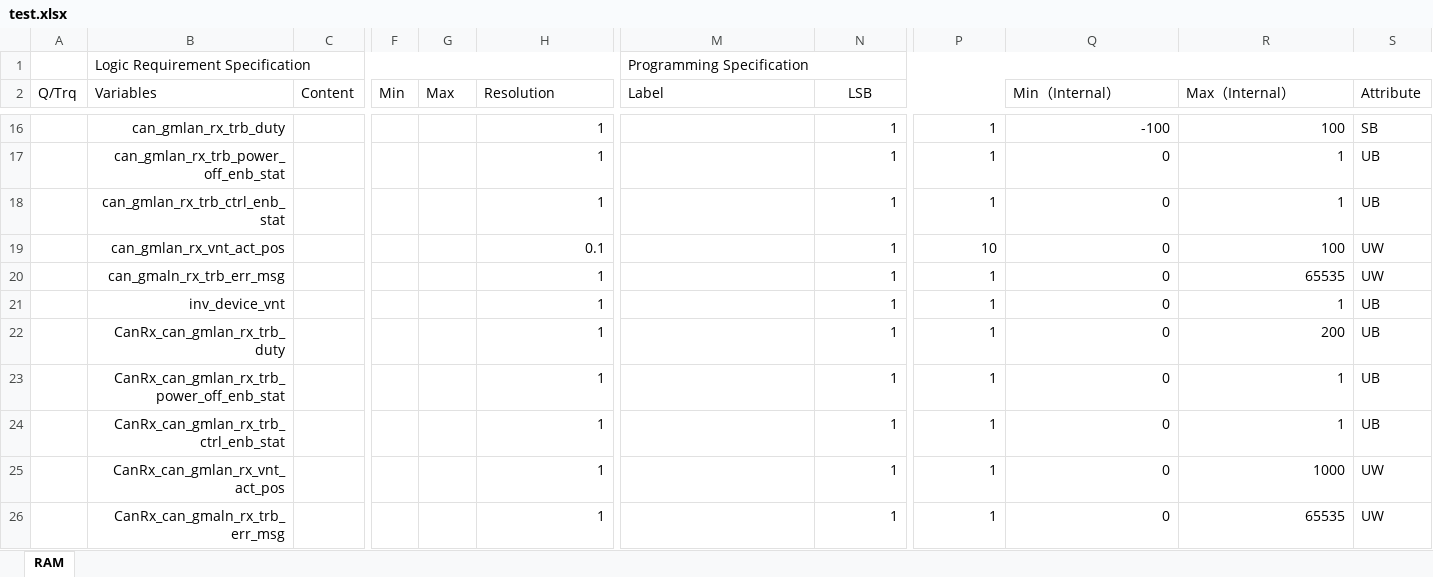
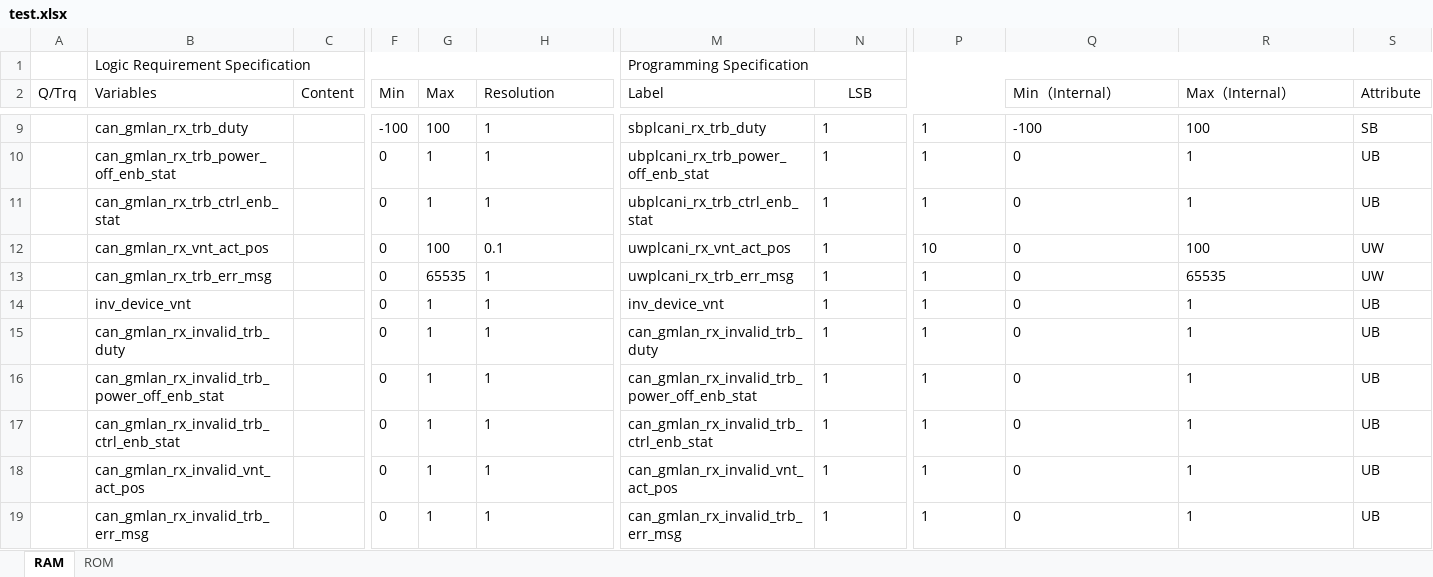
Before and after one commit to anduoct/Share, an Excel workbook: Code/GenModel/test.xlsx, sheet RAM, drawn as a sheet; only a part is shown, gaps mark what is left out; values as stored, in another font and other column widths than the file's, no borders; addresses are those after the commit; the diff covers the shown part only; the diff names each change by its address in the sheet, - before the commit and + after, or states it on an @@ line.

```diff
--- a/Code/GenModel/test.xlsx (sheet RAM)
+++ b/Code/GenModel/test.xlsx (sheet RAM)
+sheet tab: ROM
-B9:B19 alignment: right
+B9:B19 alignment: left
-F9 (Min): (empty)
+F9 (Min): -100
-G9 (Max): (empty)
+G9 (Max): 100
-H9:H19 alignment: right
+H9:H19 alignment: left
-M9 (Label): (empty)
+M9 (Label): sbplcani_rx_trb_duty
-N9:N19 alignment: right
+N9:N19 alignment: left
-P9:R19 alignment: right
+P9:R19 alignment: left
-F10:F19 (Min): (empty)
+F10:F19 (Min): 0
-G10:G11 (Max): (empty)
+G10:G11 (Max): 1
-M10 (Label): (empty)
+M10 (Label): ubplcani_rx_trb_power_off_enb_stat
-M11 (Label): (empty)
+M11 (Label): ubplcani_rx_trb_ctrl_enb_stat
-G12 (Max): (empty)
+G12 (Max): 100
-M12 (Label): (empty)
+M12 (Label): uwplcani_rx_vnt_act_pos
-B13 (Variables): can_gmaln_rx_trb_err_msg
+B13 (Variables): can_gmlan_rx_trb_err_msg
-G13 (Max): (empty)
+G13 (Max): 65535
-M13 (Label): (empty)
+M13 (Label): uwplcani_rx_trb_err_msg
-G14:G19 (Max): (empty)
+G14:G19 (Max): 1
-M14 (Label): (empty)
+M14 (Label): inv_device_vnt
-B15 (Variables): CanRx_can_gmlan_rx_trb_duty
+B15 (Variables): can_gmlan_rx_invalid_trb_duty
-M15 (Label): (empty)
+M15 (Label): can_gmlan_rx_invalid_trb_duty
-R15 (Max（Internal）): 200
+R15 (Max（Internal）): 1
-B16 (Variables): CanRx_can_gmlan_rx_trb_power_off_enb_stat
+B16 (Variables): can_gmlan_rx_invalid_trb_power_off_enb_stat
-M16 (Label): (empty)
+M16 (Label): can_gmlan_rx_invalid_trb_power_off_enb_stat
-B17 (Variables): CanRx_can_gmlan_rx_trb_ctrl_enb_stat
+B17 (Variables): can_gmlan_rx_invalid_trb_ctrl_enb_stat
-M17 (Label): (empty)
+M17 (Label): can_gmlan_rx_invalid_trb_ctrl_enb_stat
-B18 (Variables): CanRx_can_gmlan_rx_vnt_act_pos
+B18 (Variables): can_gmlan_rx_invalid_vnt_act_pos
-M18 (Label): (empty)
+M18 (Label): can_gmlan_rx_invalid_vnt_act_pos
-R18 (Max（Internal）): 1000
+R18 (Max（Internal）): 1
-S18:S19 (Attribute): UW
+S18:S19 (Attribute): UB
-B19 (Variables): CanRx_can_gmaln_rx_trb_err_msg
+B19 (Variables): can_gmlan_rx_invalid_trb_err_msg
-M19 (Label): (empty)
+M19 (Label): can_gmlan_rx_invalid_trb_err_msg
-R19 (Max（Internal）): 65535
+R19 (Max（Internal）): 1
```
Also changed, not shown: 7 removed rows, 18 edited cells and cell formats elsewhere in this sheet, Code/GenFootage/Input/test.xlsx, Code/GenFootage/Output/ecuCanFrame.xlsx, 16 other files.
